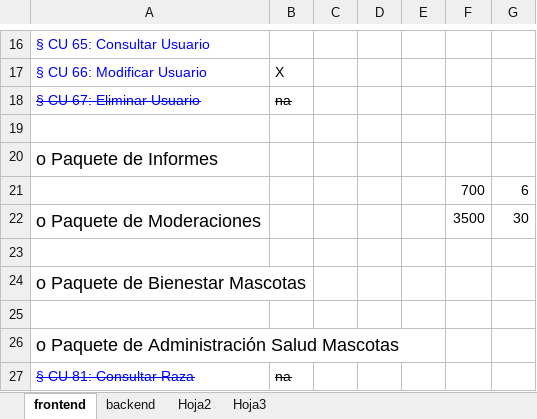
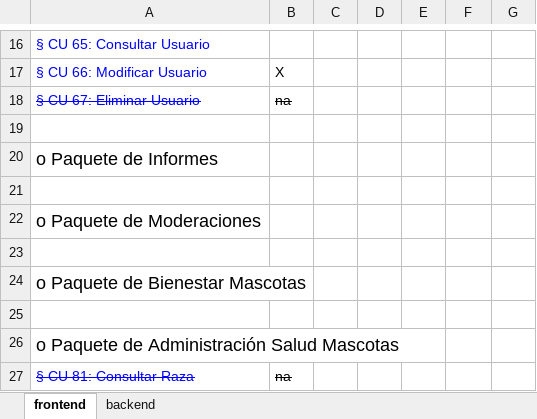
Before and after one commit to mauricioprado00/salud-mascotas, an Excel workbook: Producto Salud Mascotas/003-Definición del sistema de información/trash.diseño_grafico_checklist.xlsx, sheet frontend, drawn as a sheet; only a part is shown, gaps mark what is left out; values as stored, in another font and other column widths than the file's, no borders; the diff names each change by its address in the sheet, - before the commit and + after, or states it on an @@ line.

Commit message:
avances diseño gráfico, consulta de mascota, actualizar domicilio, modificación paso 4 de registro de mascota perdida

```diff
--- a/Producto Salud Mascotas/003-Definición del sistema de información/trash.diseño_grafico_checklist.xlsx (sheet frontend)
+++ b/Producto Salud Mascotas/003-Definición del sistema de información/trash.diseño_grafico_checklist.xlsx (sheet frontend)
-sheet tab: Hoja2
-sheet tab: Hoja3
-row 21:  |  |  |  |  | 700 | 6
+row 21: (empty)
-F22: 3500
+F22: (empty)
-G22: 30
+G22: (empty)
```
Also changed, not shown: 13 other files.
